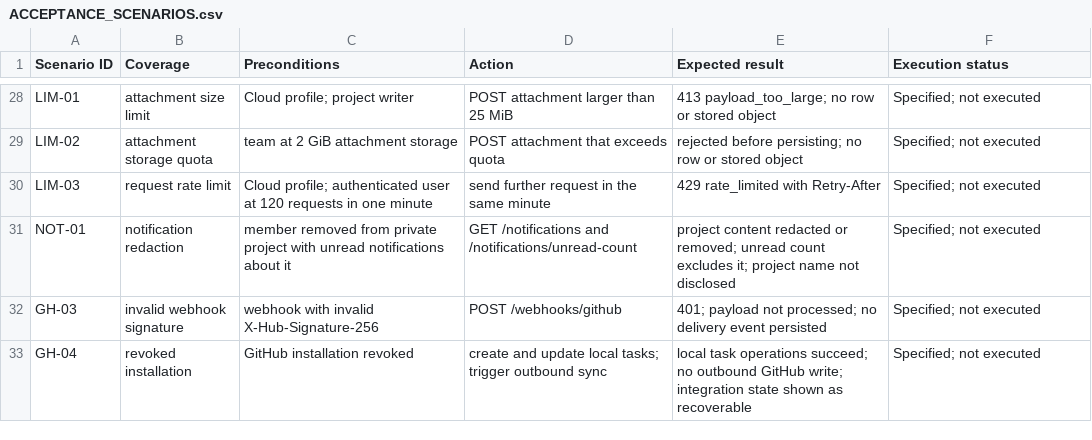
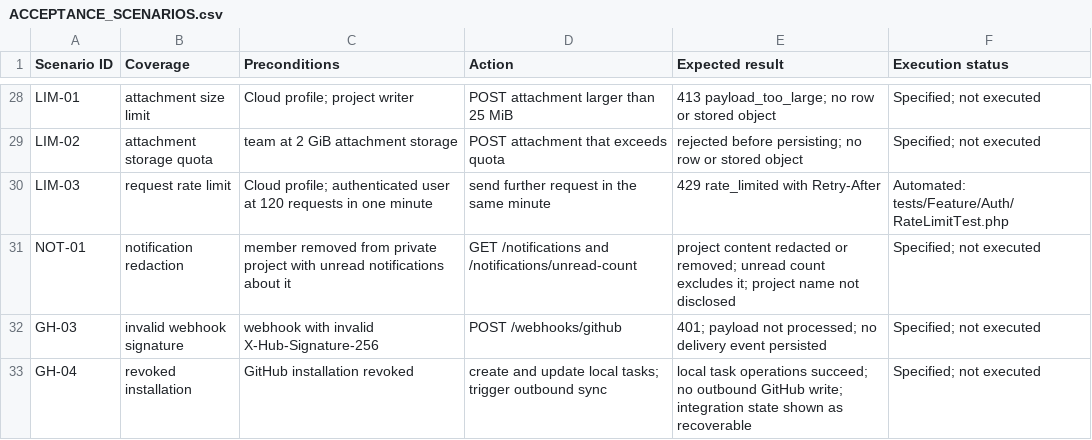
Before and after one commit to devOMAR-2/SN3, a CSV file: docs/ACCEPTANCE_SCENARIOS.csv, drawn as a sheet; only a part is shown, gaps mark what is left out.

```diff
--- a/docs/ACCEPTANCE_SCENARIOS.csv
+++ b/docs/ACCEPTANCE_SCENARIOS.csv
@@ -29,3 +29,3 @@ LIM-01,attachment size limit,Cloud profile; project writer,POST attachment large
 LIM-02,attachment storage quota,team at 2 GiB attachment storage,POST attachment that exceeds quota,rejected before persisting; no row or stored object,Specified; not executed
-LIM-03,request rate limit,Cloud profile; authenticated user at 120 requests in one minute,send further request in the same minute,429 rate_limited with Retry-After,Specified; not executed
+LIM-03,request rate limit,Cloud profile; authenticated user at 120 requests in one minute,send further request in the same minute,429 rate_limited with Retry-After,Automated: tests/Feature/Auth/RateLimitTest.php
 NOT-01,notification redaction,member removed from private project with unread notifications about it,GET /notifications and /notifications/unread-count,project content redacted or removed; unread count excludes it; project name not disclosed,Specified; not executed
```
Also changed, not shown: docs/TRACEABILITY.csv, 3 other files.
